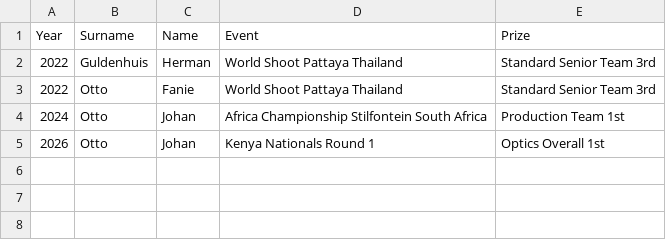
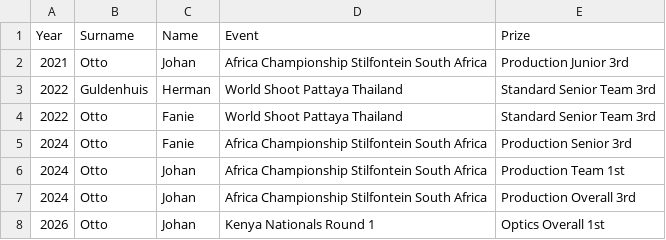
Before and after one commit to VTPSA/vtpsa.github.io, a CSV file: src/data/honours/international-prizes.csv, drawn as a sheet; the diff names each change by its address in the sheet, - before the commit and + after, or states it on an @@ line.

Commit message:
Updated honour roll

```diff
--- a/src/data/honours/international-prizes.csv
+++ b/src/data/honours/international-prizes.csv
+row 2: 2021 | Otto | Johan | Africa Championship Stilfontein South Africa | Production Junior 3rd
+row 5: 2024 | Otto | Fanie | Africa Championship Stilfontein South Africa | Production Senior 3rd
+row 7: 2024 | Otto | Johan | Africa Championship Stilfontein South Africa | Production Overall 3rd
```
Also changed, not shown: 1 other file.
